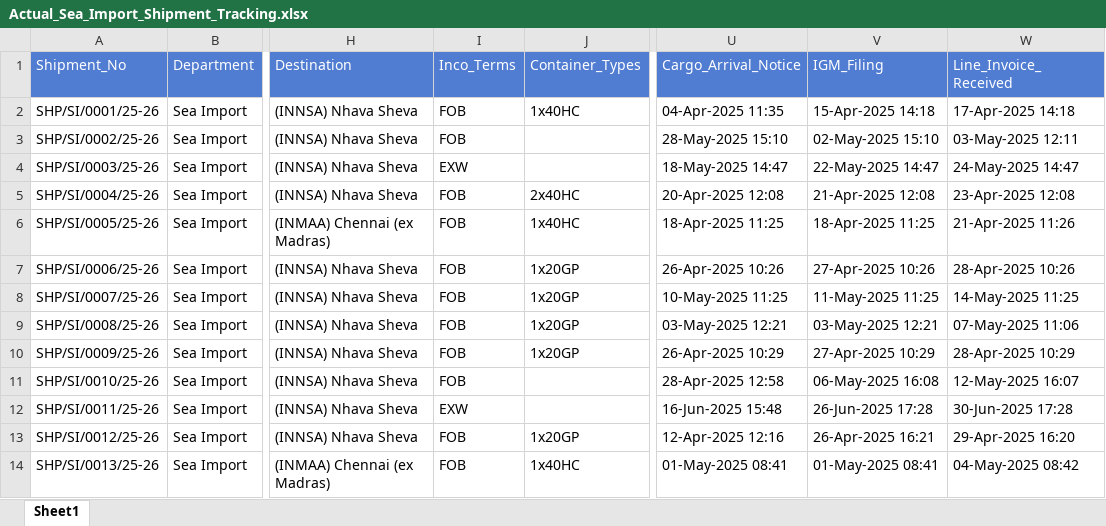
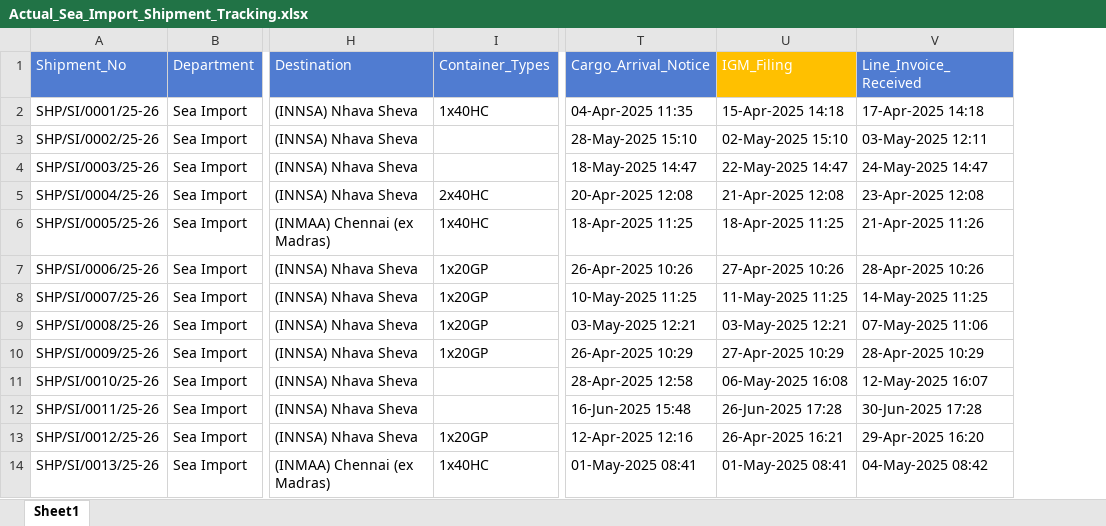
Before and after one commit to adityachodhry/Excel-to-Data-Upload, an Excel workbook: Actual_Sea_Import_Shipment_Tracking.xlsx, sheet Sheet1, drawn as a sheet; only a part is shown, gaps mark what is left out; values as stored, in another font and other column widths than the file's, no borders; removed rows and columns are numbered as before the commit, all else as after; the diff names each change by its address in the sheet, - before the commit and + after, or states it on an @@ line.

```diff
--- a/Actual_Sea_Import_Shipment_Tracking.xlsx (sheet Sheet1)
+++ b/Actual_Sea_Import_Shipment_Tracking.xlsx (sheet Sheet1)
-column I (Inco_Terms), rows 2-14: FOB | FOB | EXW | FOB | FOB | FOB | FOB | FOB | FOB | FOB | EXW | FOB | FOB
-U1 fill: #507CD1
+U1 fill: #FFC000
```
Also changed, not shown: Actual_Sea_Export_Shipment_Tracking.xlsx, Estimated_V_s_Actual.xlsx, 12 other files.
